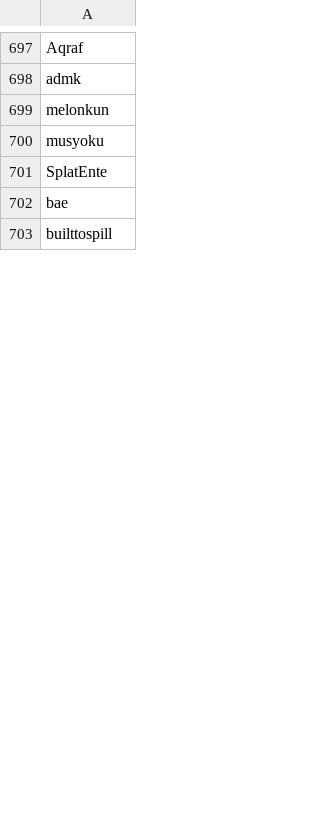
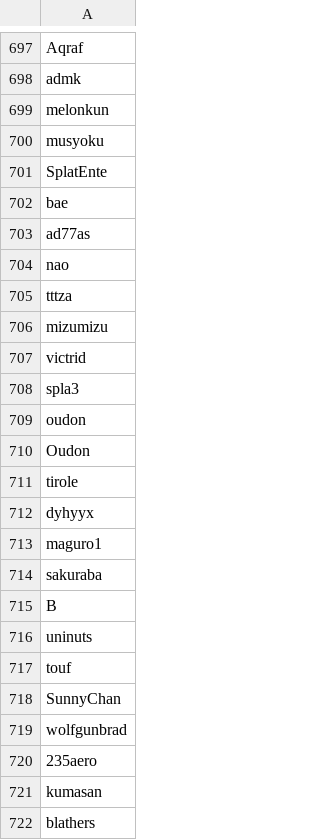
Before and after one commit to tapioca24/spla-stat, a CSV file: data/users.csv, drawn as a sheet; only a part is shown, gaps mark what is left out; the shorter side is filled out with more unchanged rows; the diff covers the shown part only.

Commit message:
add users

```diff
--- a/data/users.csv
+++ b/data/users.csv
@@ -702 +702,21 @@ SplatEnte
 bae
+ad77as
+nao
+tttza
+mizumizu
+victrid
+spla3
+oudon
+Oudon
+tirole
+dyhyyx
+maguro1
+sakuraba
+B
+uninuts
+touf
+SunnyChan
+wolfgunbrad
+235aero
+kumasan
+blathers
```
Also changed, not shown: 83 added rows and 3 edited cells elsewhere in this file.
